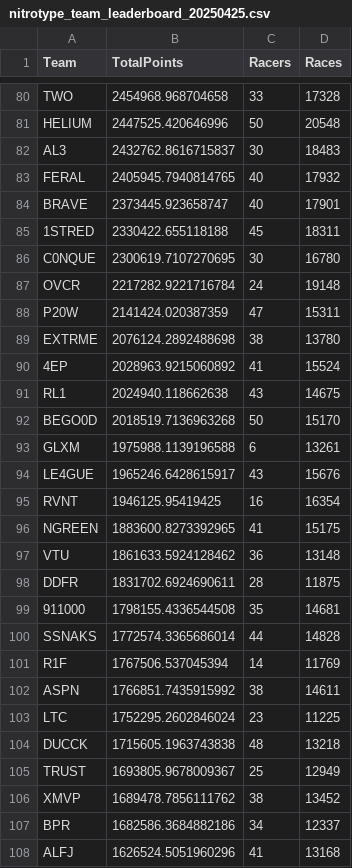
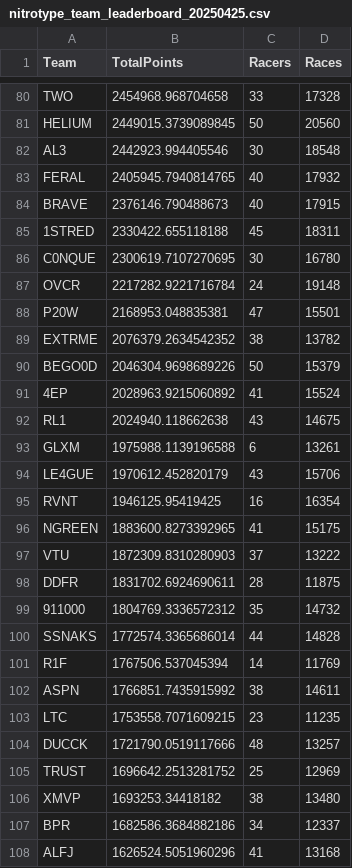
Before and after one commit to professional124/axionNTLEADERBOARDS, a CSV file: csv_archive/nitrotype_team_leaderboard_20250425.csv, drawn as a sheet; only a part is shown, gaps mark what is left out; removed rows and columns are numbered as before the commit, all else as after; the diff covers the shown part only; the diff names each change by its address in the sheet, - before the commit and + after, or states it on an @@ line.

```diff
--- a/csv_archive/nitrotype_team_leaderboard_20250425.csv
+++ b/csv_archive/nitrotype_team_leaderboard_20250425.csv
-B81 (TotalPoints): 2447525.420646996
+B81 (TotalPoints): 2449015.3739089845
-D81 (Races): 20548
+D81 (Races): 20560
-B82 (TotalPoints): 2432762.8616715837
+B82 (TotalPoints): 2442923.994405546
-D82 (Races): 18483
+D82 (Races): 18548
-B84 (TotalPoints): 2373445.923658747
+B84 (TotalPoints): 2376146.790488673
-D84 (Races): 17901
+D84 (Races): 17915
-B88 (TotalPoints): 2141424.020387359
+B88 (TotalPoints): 2168953.048835381
-D88 (Races): 15311
+D88 (Races): 15501
-B89 (TotalPoints): 2076124.2892488698
+B89 (TotalPoints): 2076379.2634542352
-D89 (Races): 13780
+D89 (Races): 13782
+row 90: BEGO0D | 2046304.9698689226 | 50 | 15379
-row 92: BEGO0D | 2018519.7136963268 | 50 | 15170
-B94 (TotalPoints): 1965246.6428615917
+B94 (TotalPoints): 1970612.452820179
-D94 (Races): 15676
+D94 (Races): 15706
-B97 (TotalPoints): 1861633.5924128462
+B97 (TotalPoints): 1872309.8310280903
-C97 (Racers): 36
+C97 (Racers): 37
-D97 (Races): 13148
+D97 (Races): 13222
-B99 (TotalPoints): 1798155.4336544508
+B99 (TotalPoints): 1804769.3336572312
-D99 (Races): 14681
+D99 (Races): 14732
-B103 (TotalPoints): 1752295.2602846024
+B103 (TotalPoints): 1753558.7071609215
-D103 (Races): 11225
+D103 (Races): 11235
-B104 (TotalPoints): 1715605.1963743838
+B104 (TotalPoints): 1721790.0519117666
-D104 (Races): 13218
+D104 (Races): 13257
-B105 (TotalPoints): 1693805.9678009367
+B105 (TotalPoints): 1696642.2513281752
-D105 (Races): 12949
+D105 (Races): 12969
-B106 (TotalPoints): 1689478.7856111762
+B106 (TotalPoints): 1693253.34418182
-D106 (Races): 13452
+D106 (Races): 13480
```
Also changed, not shown: 7 added rows, 7 removed rows and 98 edited cells elsewhere in this file, 2 other files.
